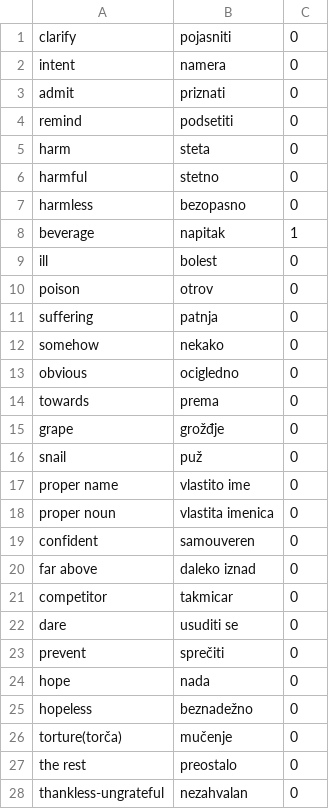
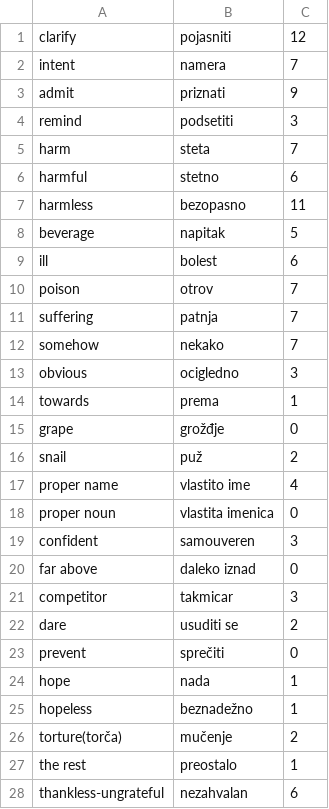
Before and after one commit to OneZeroBeatz/SerbianEnglishDictionary, a CSV file: SerbianEnglishDictionary/SerbianEnglishDictionary/Source/WordsDictionary.csv, drawn as a sheet; only a part is shown; the diff covers the shown part only.

```diff
--- a/SerbianEnglishDictionary/SerbianEnglishDictionary/Source/WordsDictionary.csv
+++ b/SerbianEnglishDictionary/SerbianEnglishDictionary/Source/WordsDictionary.csv
@@ -1,28 +1,28 @@
-clarify,pojasniti,0
-intent,namera,0
-admit,priznati,0
-remind,podsetiti,0
-harm,steta,0
-harmful,stetno,0
-harmless,bezopasno,0
-beverage,napitak,1
-ill,bolest,0
-poison,otrov,0
-suffering,patnja,0
-somehow,nekako,0
-obvious,ocigledno,0
-towards,prema,0
+clarify,pojasniti,12
+intent,namera,7
+admit,priznati,9
+remind,podsetiti,3
+harm,steta,7
+harmful,stetno,6
+harmless,bezopasno,11
+beverage,napitak,5
+ill,bolest,6
+poison,otrov,7
+suffering,patnja,7
+somehow,nekako,7
+obvious,ocigledno,3
+towards,prema,1
 grape,grožđje,0
-snail,puž,0
-proper name,vlastito ime,0
+snail,puž,2
+proper name,vlastito ime,4
 proper noun,vlastita imenica,0
-confident,samouveren,0
+confident,samouveren,3
 far above,daleko iznad,0
-competitor,takmicar,0
-dare,usuditi se,0
+competitor,takmicar,3
+dare,usuditi se,2
 prevent,sprečiti,0
-hope,nada,0
-hopeless,beznadežno,0
-torture(torča),mučenje,0
-the rest,preostalo,0
-thankless-ungrateful,nezahvalan,0
+hope,nada,1
+hopeless,beznadežno,1
+torture(torča),mučenje,2
+the rest,preostalo,1
+thankless-ungrateful,nezahvalan,6
```
Also changed, not shown: 8 added rows and 62 edited cells elsewhere in this file, SerbianEnglishDictionary/SerbianEnglishDictionary/Source/PhrasesDictionary.csv, SerbianEnglishDictionary/SerbianEnglishDictionary/Source/SentencesDictionary.csv, 20 other files.
